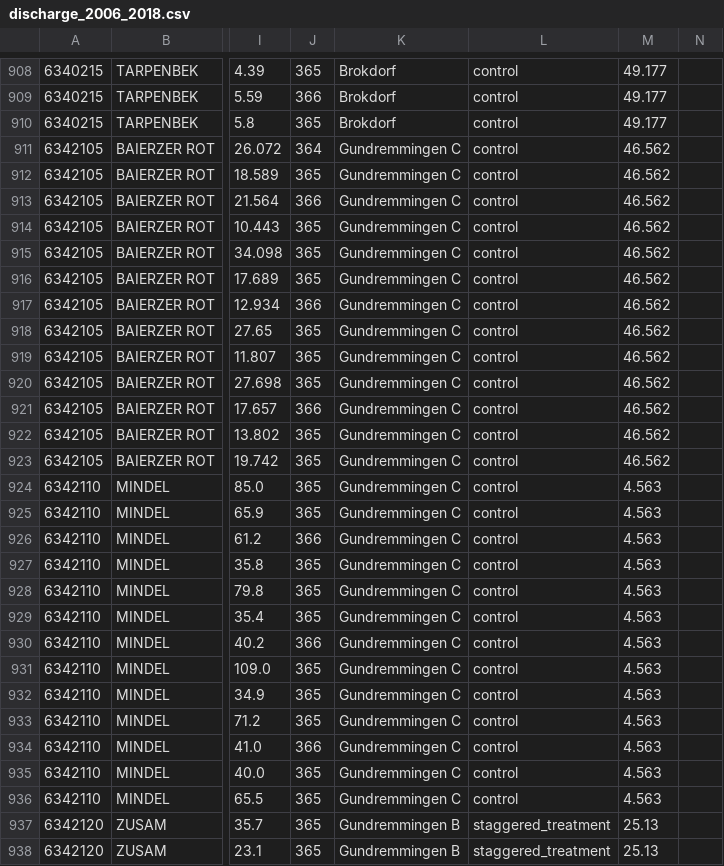
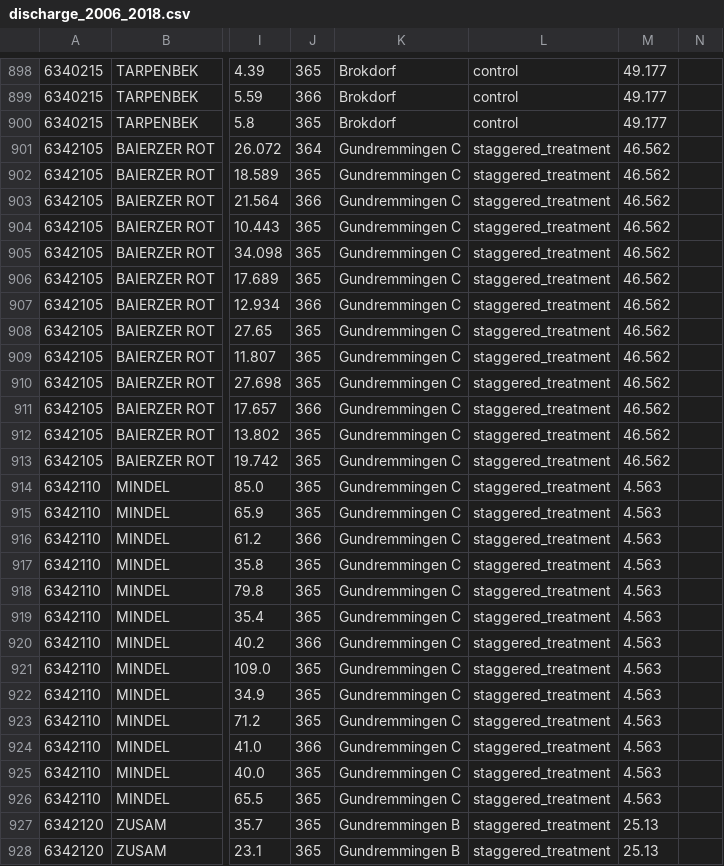
Before and after one commit to j-manczak/seminar-aeer, a CSV file: data/processed/analysis/discharge_2006_2018.csv, drawn as a sheet; only a part is shown, gaps mark what is left out; addresses are those after the commit; the diff covers the shown part only; the diff names each change by its address in the sheet, - before the commit and + after, or states it on an @@ line.

```diff
--- a/data/processed/analysis/discharge_2006_2018.csv
+++ b/data/processed/analysis/discharge_2006_2018.csv
-L901:L926: control
+L901:L926: staggered_treatment
```
Also changed, not shown: 10 removed rows and 65 edited cells elsewhere in this file, data/processed/analysis/dissolved_oxygen_2006_2018.csv, data/processed/analysis/power_plants_2006_2018.csv, 3 other files.
